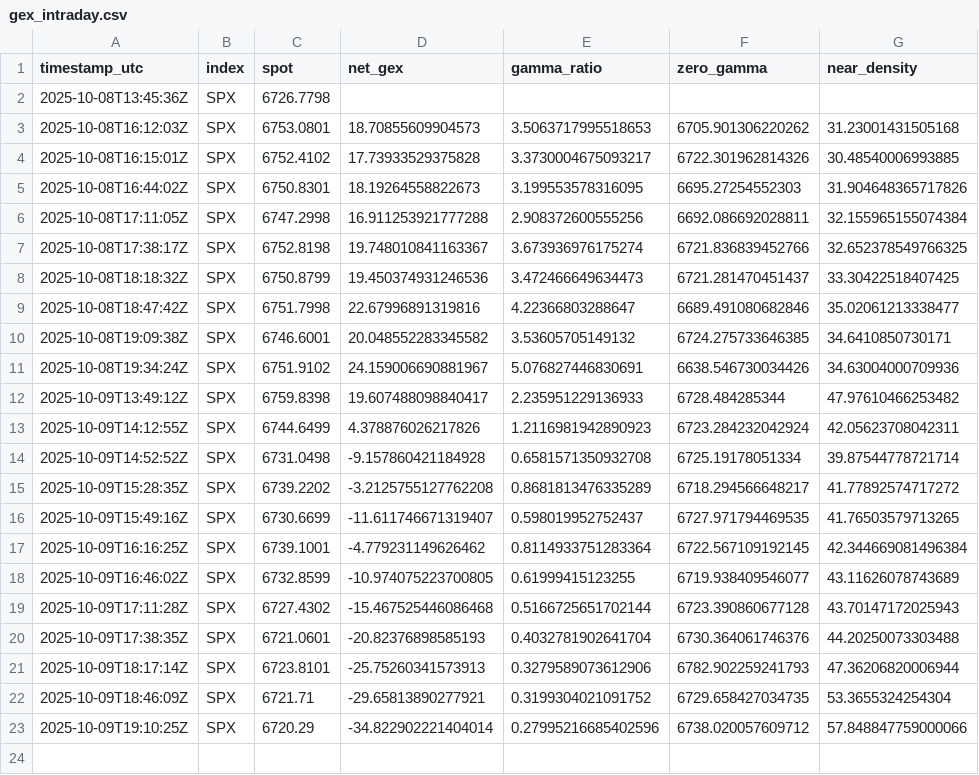
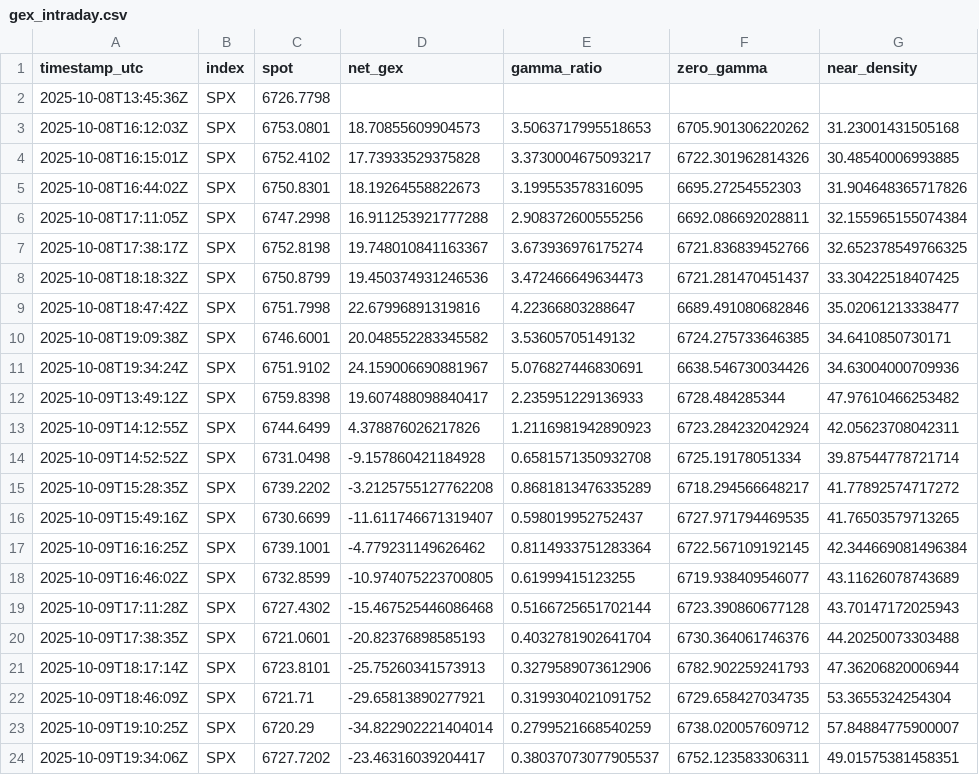
Before and after one commit to snucke1/Gamma-Reporter, a CSV file: data/intraday/gex_intraday.csv, drawn as a sheet.

```diff
--- a/data/intraday/gex_intraday.csv
+++ b/data/intraday/gex_intraday.csv
@@ -22,2 +22,3 @@ timestamp_utc,index,spot,net_gex,gamma_ratio,zero_gamma,near_density
 2025-10-09T18:46:09Z,SPX,6721.71,-29.65813890277921,0.3199304021091752,6729.658427034735,53.3655324254304
-2025-10-09T19:10:25Z,SPX,6720.29,-34.822902221404014,0.27995216685402596,6738.020057609712,57.848847759000066
+2025-10-09T19:10:25Z,SPX,6720.29,-34.822902221404014,0.2799521668540259,6738.020057609712,57.84884775900007
+2025-10-09T19:34:06Z,SPX,6727.7202,-23.46316039204417,0.38037073077905537,6752.123583306311,49.01575381458351
```
Also changed, not shown: 1 other file.
